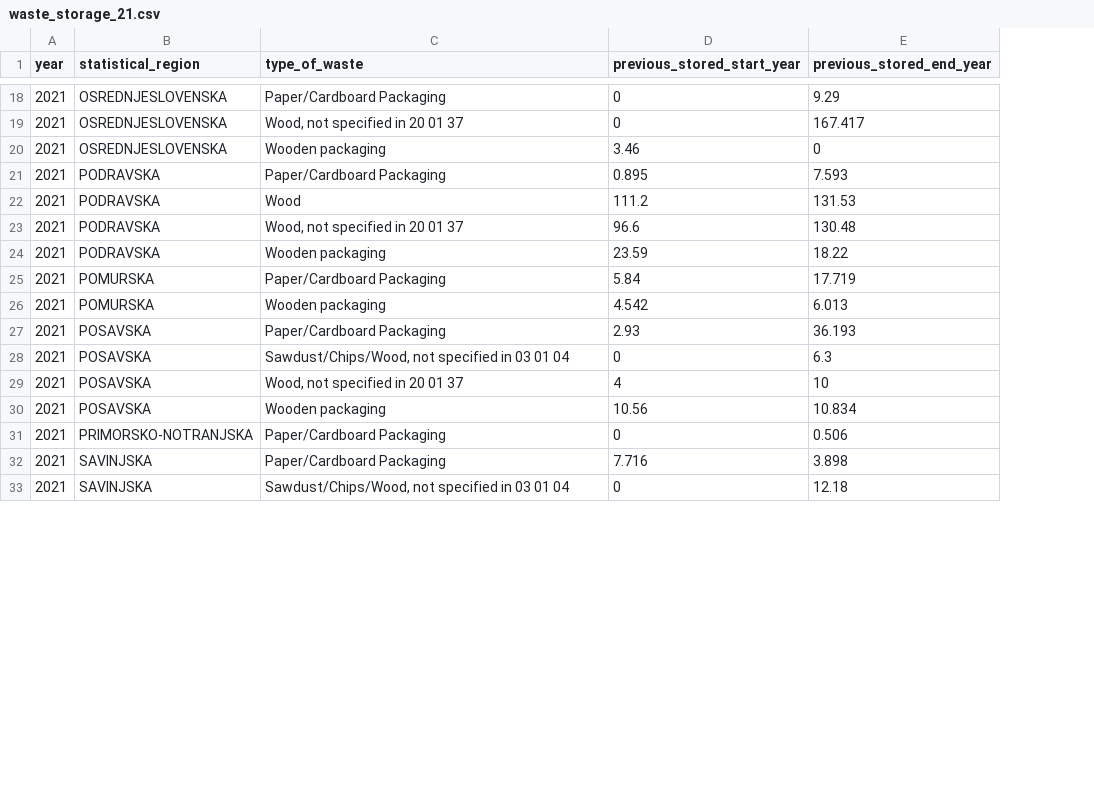
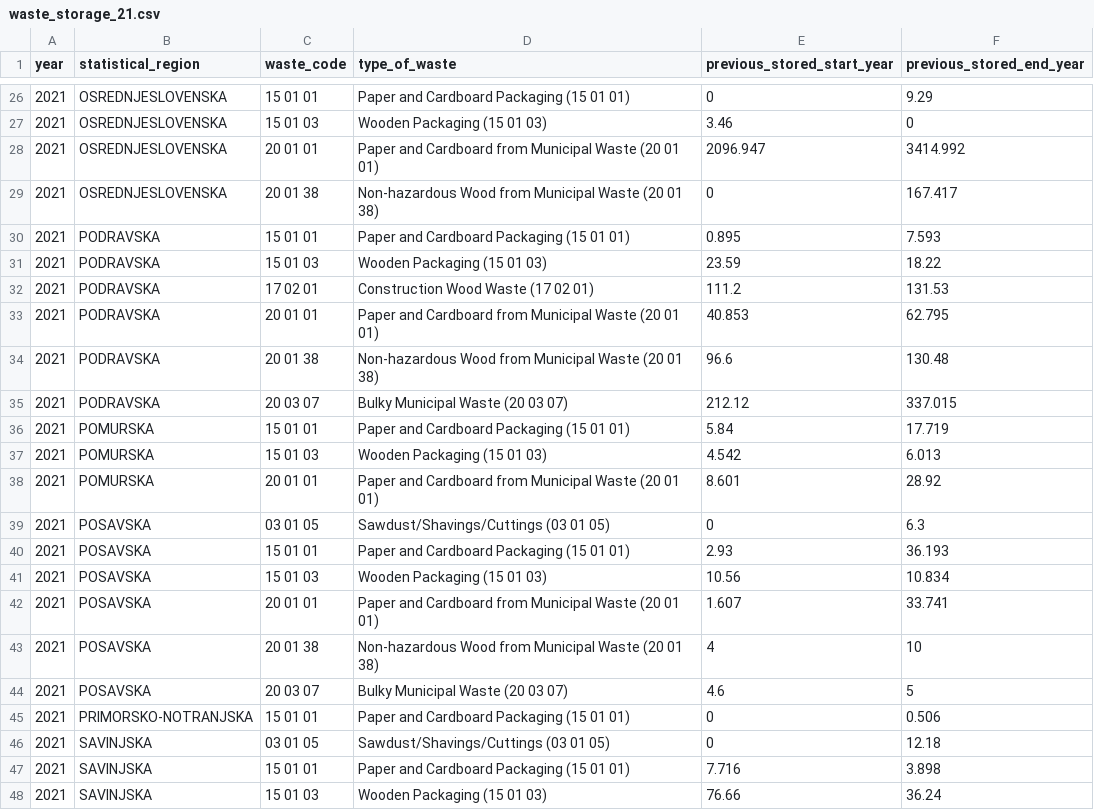
Before and after one commit to coachzer/green-up-project, a CSV file: 2021 data/2021 filtered/collection/waste_storage_21.csv, drawn as a sheet; only a part is shown, gaps mark what is left out; removed rows and columns are numbered as before the commit, all else as after; the diff covers the shown part only; the diff names each change by its address in the sheet, - before the commit and + after, or states it on an @@ line.

```diff
--- a/2021 data/2021 filtered/collection/waste_storage_21.csv
+++ b/2021 data/2021 filtered/collection/waste_storage_21.csv
+column C (waste_code), rows 26-27: 15 01 01 | 15 01 03; row 30: 15 01 01; row 32: 17 02 01; rows 34-37: 20 01 38 | 20 03 07 | 15 01 01 | 15 01 03; row 40: 15 01 01; rows 42-45: 20 01 01 | 20 01 38 | 20 03 07 | 15 01 01; rows 47-48: 15 01 01 | 15 01 03
-D26 (type_of_waste): Paper/Cardboard Packaging
+D26 (type_of_waste): Paper and Cardboard Packaging (15 01 01)
-row 19: 2021 | OSREDNJESLOVENSKA | Wood, not specified in 20 01 37 | 0 | 167.417
-D27 (type_of_waste): Wooden packaging
+D27 (type_of_waste): Wooden Packaging (15 01 03)
+row 28: 2021 | OSREDNJESLOVENSKA | 20 01 01 | Paper and Cardboard from Municipal Waste (20 01 01) | 2096.947 | 3414.992
+row 29: 2021 | OSREDNJESLOVENSKA | 20 01 38 | Non-hazardous Wood from Municipal Waste (20 01 38) | 0 | 167.417
-D30 (type_of_waste): Paper/Cardboard Packaging
+D30 (type_of_waste): Paper and Cardboard Packaging (15 01 01)
+row 31: 2021 | PODRAVSKA | 15 01 03 | Wooden Packaging (15 01 03) | 23.59 | 18.22
-D32 (type_of_waste): Wood
+D32 (type_of_waste): Construction Wood Waste (17 02 01)
+row 33: 2021 | PODRAVSKA | 20 01 01 | Paper and Cardboard from Municipal Waste (20 01 01) | 40.853 | 62.795
-D34 (type_of_waste): Wood, not specified in 20 01 37
+D34 (type_of_waste): Non-hazardous Wood from Municipal Waste (20 01 38)
-D35 (type_of_waste): Wooden packaging
+D35 (type_of_waste): Bulky Municipal Waste (20 03 07)
-E35 (previous_stored_start_year): 23.59
+E35 (previous_stored_start_year): 212.12
-F35 (previous_stored_end_year): 18.22
+F35 (previous_stored_end_year): 337.015
-D36 (type_of_waste): Paper/Cardboard Packaging
+D36 (type_of_waste): Paper and Cardboard Packaging (15 01 01)
-D37 (type_of_waste): Wooden packaging
+D37 (type_of_waste): Wooden Packaging (15 01 03)
+row 38: 2021 | POMURSKA | 20 01 01 | Paper and Cardboard from Municipal Waste (20 01 01) | 8.601 | 28.92
+row 39: 2021 | POSAVSKA | 03 01 05 | Sawdust/Shavings/Cuttings (03 01 05) | 0 | 6.3
-D40 (type_of_waste): Paper/Cardboard Packaging
+D40 (type_of_waste): Paper and Cardboard Packaging (15 01 01)
+row 41: 2021 | POSAVSKA | 15 01 03 | Wooden Packaging (15 01 03) | 10.56 | 10.834
-D42 (type_of_waste): Sawdust/Chips/Wood, not specified in 03 01 04
+D42 (type_of_waste): Paper and Cardboard from Municipal Waste (20 01 01)
-E42 (previous_stored_start_year): 0
+E42 (previous_stored_start_year): 1.607
-F42 (previous_stored_end_year): 6.3
+F42 (previous_stored_end_year): 33.741
-D43 (type_of_waste): Wood, not specified in 20 01 37
+D43 (type_of_waste): Non-hazardous Wood from Municipal Waste (20 01 38)
-D44 (type_of_waste): Wooden packaging
+D44 (type_of_waste): Bulky Municipal Waste (20 03 07)
-E44 (previous_stored_start_year): 10.56
+E44 (previous_stored_start_year): 4.6
-F44 (previous_stored_end_year): 10.834
+F44 (previous_stored_end_year): 5
-D45 (type_of_waste): Paper/Cardboard Packaging
+D45 (type_of_waste): Paper and Cardboard Packaging (15 01 01)
+row 46: 2021 | SAVINJSKA | 03 01 05 | Sawdust/Shavings/Cuttings (03 01 05) | 0 | 12.18
-D47 (type_of_waste): Paper/Cardboard Packaging
+D47 (type_of_waste): Paper and Cardboard Packaging (15 01 01)
-D48 (type_of_waste): Sawdust/Chips/Wood, not specified in 03 01 04
+D48 (type_of_waste): Wooden Packaging (15 01 03)
-E48 (previous_stored_start_year): 0
+E48 (previous_stored_start_year): 76.66
-F48 (previous_stored_end_year): 12.18
+F48 (previous_stored_end_year): 36.24
```
Also changed, not shown: 11 added rows, 2 removed rows and 28 edited cells elsewhere in this file, 2019 data/2019 filtered/generation/generation_19.csv, 2020 data/2020 filtered/treatment/waste_storage_20.csv, 21 other files.
